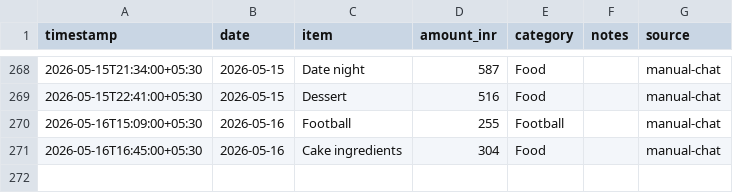
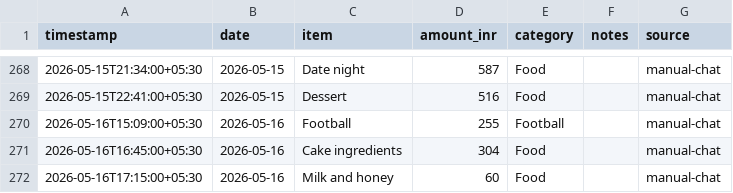
Before and after one commit to Sukrittt/envelope, a CSV file: data/expenses.csv, drawn as a sheet; only a part is shown, gaps mark what is left out.

Commit message:
Log expense: Milk and honey ₹60

```diff
--- a/data/expenses.csv
+++ b/data/expenses.csv
@@ -271 +271,2 @@ timestamp,date,item,amount_inr,category,notes,source
 2026-05-16T16:45:00+05:30,2026-05-16,Cake ingredients,304,Food,,manual-chat
+2026-05-16T17:15:00+05:30,2026-05-16,Milk and honey,60,Food,,manual-chat
```
Also changed, not shown: productivity/expenses.csv, public/productivity/expenses.csv, 1 other file.
